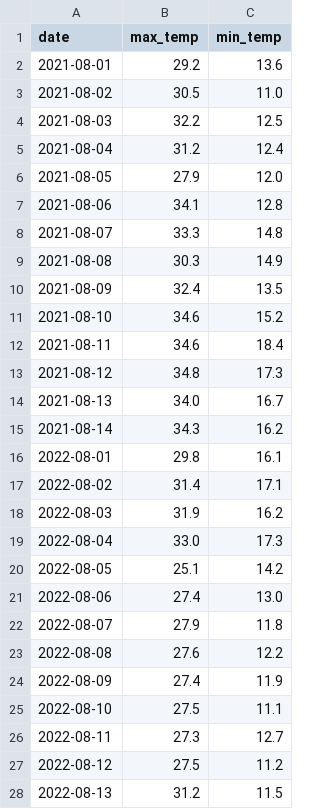
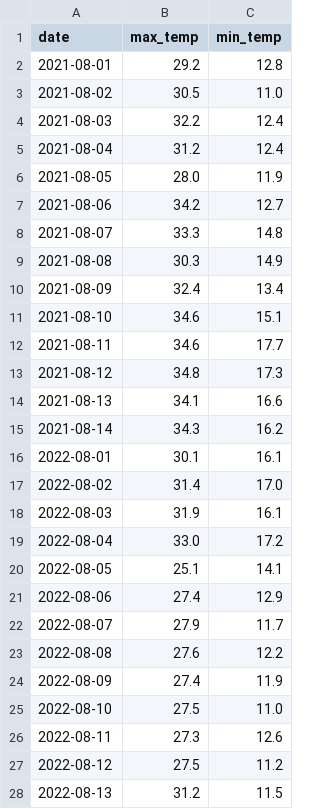
Before and after one commit to StarLightSwimmer/weather-tracker, a CSV file: historical_weather.csv, drawn as a sheet; only a part is shown; the diff covers the shown part only.

```diff
--- a/historical_weather.csv
+++ b/historical_weather.csv
@@ -1,27 +1,27 @@
 date,max_temp,min_temp
-2021-08-01,29.2,13.6
+2021-08-01,29.2,12.8
 2021-08-02,30.5,11.0
-2021-08-03,32.2,12.5
+2021-08-03,32.2,12.4
 2021-08-04,31.2,12.4
-2021-08-05,27.9,12.0
-2021-08-06,34.1,12.8
+2021-08-05,28.0,11.9
+2021-08-06,34.2,12.7
 2021-08-07,33.3,14.8
 2021-08-08,30.3,14.9
-2021-08-09,32.4,13.5
-2021-08-10,34.6,15.2
-2021-08-11,34.6,18.4
+2021-08-09,32.4,13.4
+2021-08-10,34.6,15.1
+2021-08-11,34.6,17.7
 2021-08-12,34.8,17.3
-2021-08-13,34.0,16.7
+2021-08-13,34.1,16.6
 2021-08-14,34.3,16.2
-2022-08-01,29.8,16.1
-2022-08-02,31.4,17.1
-2022-08-03,31.9,16.2
-2022-08-04,33.0,17.3
-2022-08-05,25.1,14.2
-2022-08-06,27.4,13.0
-2022-08-07,27.9,11.8
+2022-08-01,30.1,16.1
+2022-08-02,31.4,17.0
+2022-08-03,31.9,16.1
+2022-08-04,33.0,17.2
+2022-08-05,25.1,14.1
+2022-08-06,27.4,12.9
+2022-08-07,27.9,11.7
 2022-08-08,27.6,12.2
 2022-08-09,27.4,11.9
-2022-08-10,27.5,11.1
-2022-08-11,27.3,12.7
+2022-08-10,27.5,11.0
+2022-08-11,27.3,12.6
 2022-08-12,27.5,11.2
```
Also changed, not shown: 42 edited cells elsewhere in this file, daily_log.csv, 2 other files.
